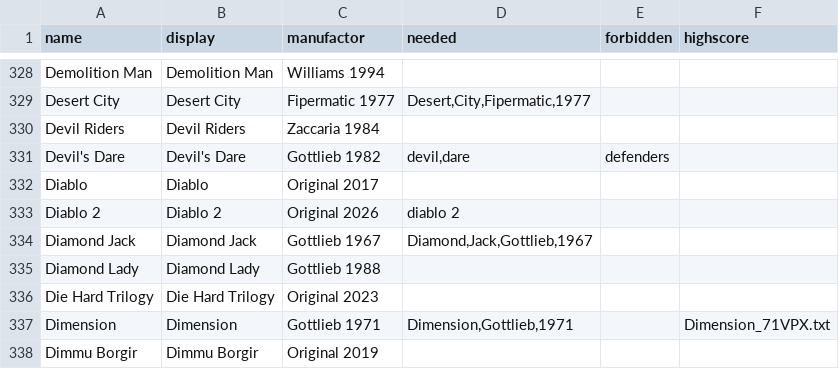
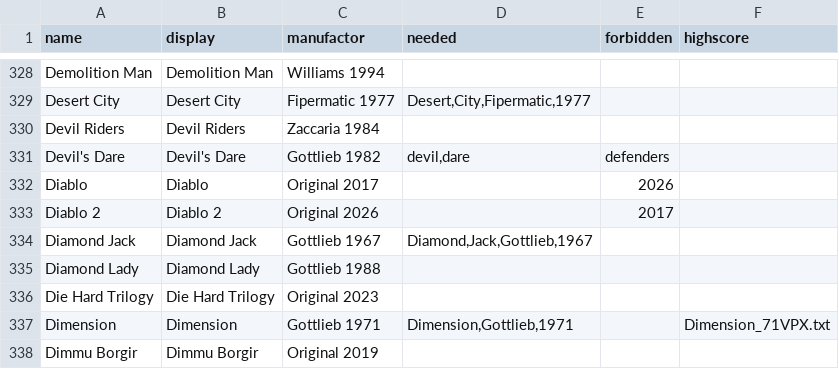
Before and after one commit to BA5T1/tablearray, a CSV file: tablearray.csv, drawn as a sheet; only a part is shown, gaps mark what is left out.

Commit message:
Update tablearray.csv

```diff
--- a/tablearray.csv
+++ b/tablearray.csv
@@ -331,4 +331,4 @@ Devil Riders,Devil Riders,Zaccaria 1984,,,
 Devil's Dare,Devil's Dare,Gottlieb 1982,"devil,dare",defenders,
-Diablo,Diablo,Original 2017,,,
-Diablo 2,Diablo 2,Original 2026,diablo 2,,
+Diablo,Diablo,Original 2017,,2026,
+Diablo 2,Diablo 2,Original 2026,,2017,
 Diamond Jack,Diamond Jack,Gottlieb 1967,"Diamond,Jack,Gottlieb,1967",,
```
